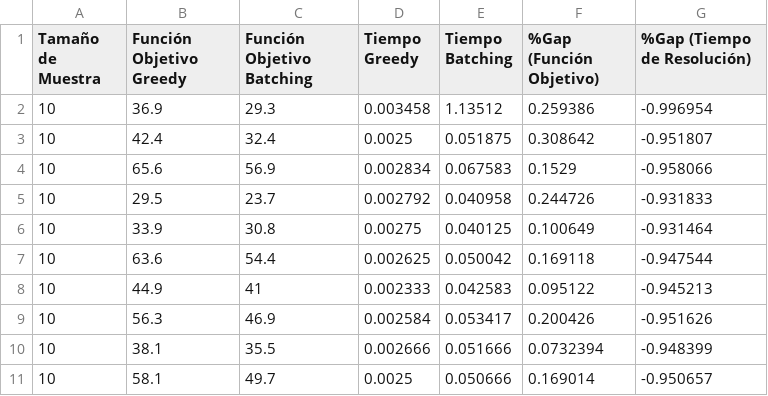
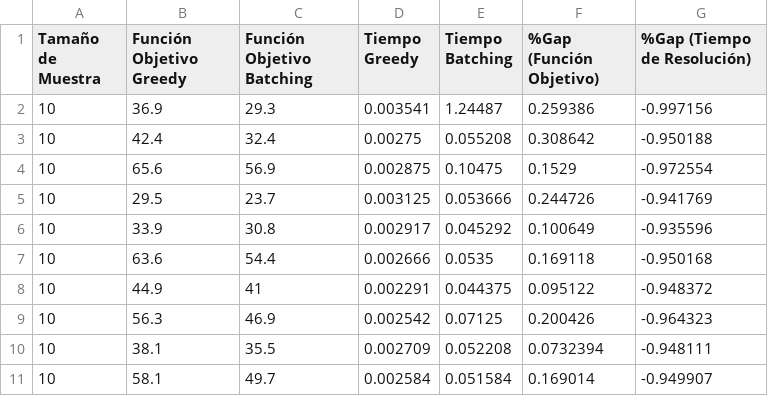
Before and after one commit to azulnogueraa/Logistica_Centralizada_de_Primera_Milla, a CSV file: resultados.csv, drawn as a sheet; only a part is shown; the diff covers the shown part only.

```diff
--- a/resultados.csv
+++ b/resultados.csv
@@ -1,11 +1,11 @@
 Tamaño de Muestra,Función Objetivo Greedy,Función Objetivo Batching,Tiempo Greedy,Tiempo Batching,%Gap (Función Objetivo),%Gap (Tiempo de Resolución)
-10,36.9,29.3,0.003458,1.13512,0.259386,-0.996954
-10,42.4,32.4,0.0025,0.051875,0.308642,-0.951807
-10,65.6,56.9,0.002834,0.067583,0.1529,-0.958066
-10,29.5,23.7,0.002792,0.040958,0.244726,-0.931833
-10,33.9,30.8,0.00275,0.040125,0.100649,-0.931464
-10,63.6,54.4,0.002625,0.050042,0.169118,-0.947544
-10,44.9,41,0.002333,0.042583,0.095122,-0.945213
-10,56.3,46.9,0.002584,0.053417,0.200426,-0.951626
-10,38.1,35.5,0.002666,0.051666,0.0732394,-0.948399
-10,58.1,49.7,0.0025,0.050666,0.169014,-0.950657
+10,36.9,29.3,0.003541,1.24487,0.259386,-0.997156
+10,42.4,32.4,0.00275,0.055208,0.308642,-0.950188
+10,65.6,56.9,0.002875,0.10475,0.1529,-0.972554
+10,29.5,23.7,0.003125,0.053666,0.244726,-0.941769
+10,33.9,30.8,0.002917,0.045292,0.100649,-0.935596
+10,63.6,54.4,0.002666,0.0535,0.169118,-0.950168
+10,44.9,41,0.002291,0.044375,0.095122,-0.948372
+10,56.3,46.9,0.002542,0.07125,0.200426,-0.964323
+10,38.1,35.5,0.002709,0.052208,0.0732394,-0.948111
+10,58.1,49.7,0.002584,0.051584,0.169014,-0.949907
```
Also changed, not shown: 90 edited cells elsewhere in this file, 7 other files.
